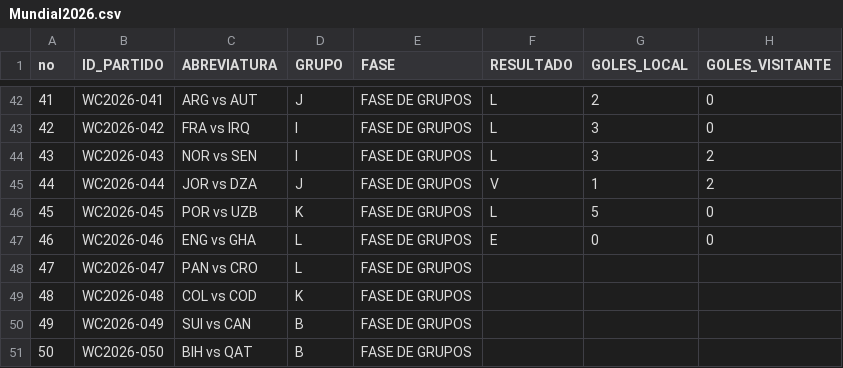
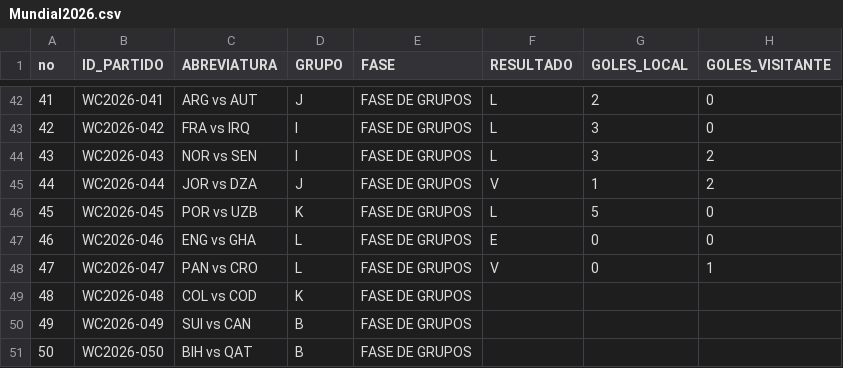
Before and after one commit to mrcastillos/ssmapas, a CSV file: Mundial2026.csv, drawn as a sheet; only a part is shown, gaps mark what is left out.

Commit message:
Update Mundial2026.csv

```diff
--- a/Mundial2026.csv
+++ b/Mundial2026.csv
@@ -47,3 +47,3 @@ no,ID_PARTIDO,ABREVIATURA,GRUPO,FASE,RESULTADO,GOLES_LOCAL,GOLES_VISITANTE
 46,WC2026-046,ENG vs GHA,L,FASE DE GRUPOS,E,0,0
-47,WC2026-047,PAN vs CRO,L,FASE DE GRUPOS,,,
+47,WC2026-047,PAN vs CRO,L,FASE DE GRUPOS,V,0,1
 48,WC2026-048,COL vs COD,K,FASE DE GRUPOS,,,
```
